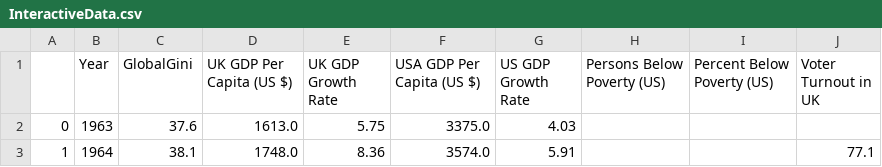
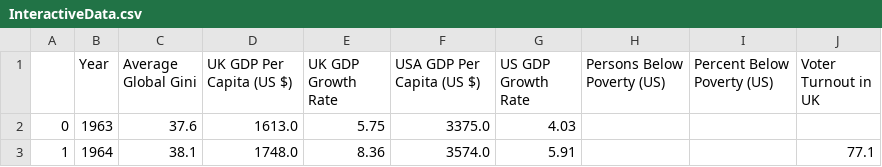
Before and after one commit to lse-ds105/ds105a-project-politics_and_datascience, a CSV file: docs/Data/InteractiveData.csv, drawn as a sheet; only a part is shown.

Commit message:
fixed interactive

```diff
--- a/docs/Data/InteractiveData.csv
+++ b/docs/Data/InteractiveData.csv
@@ -1,2 +1,2 @@
-,Year,GlobalGini,UK GDP Per Capita (US $),UK GDP Growth Rate,USA GDP Per Capita (US $),US GDP Growth Rate,Persons Below Poverty (US),Percent Below Poverty (US),Voter Turnout in UK
+,Year,Average Global Gini,UK GDP Per Capita (US $),UK GDP Growth Rate,USA GDP Per Capita (US $),US GDP Growth Rate,Persons Below Poverty (US),Percent Below Poverty (US),Voter Turnout in UK
 0,1963,37.6,1613.0,5.75,3375.0,4.03,,,
```
Also changed, not shown: 3 other files.
